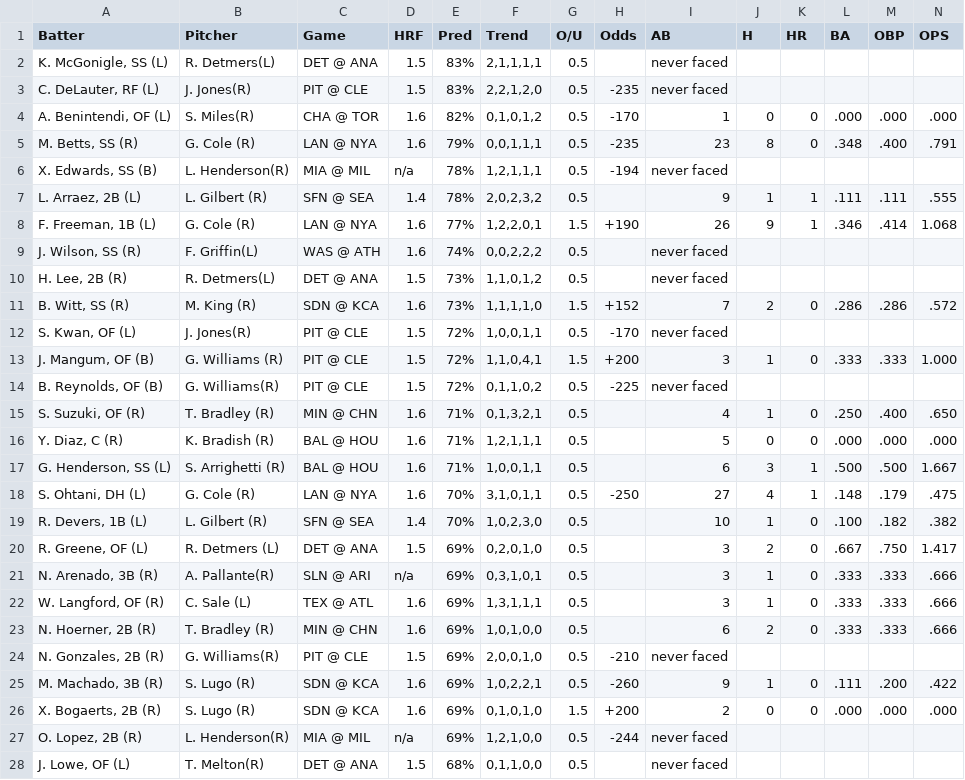
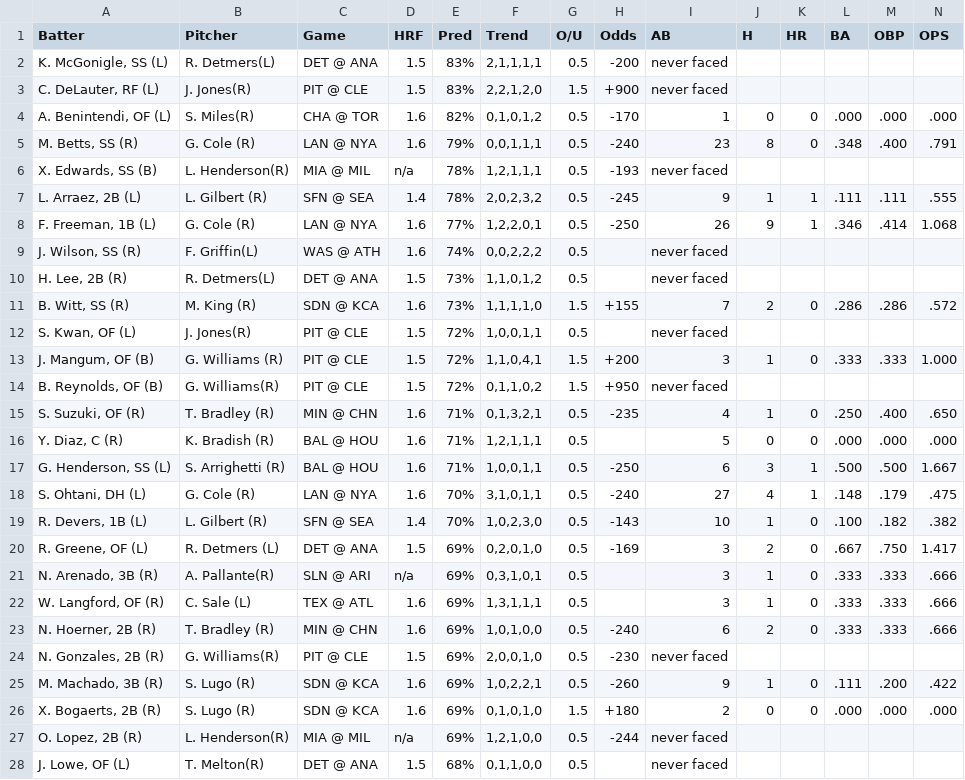
Before and after one commit to lgdsbrand/MLB-Hitters-Hub, a CSV file: backend/hit_pred_full.csv, drawn as a sheet; only a part is shown; the diff covers the shown part only.

```diff
--- a/backend/hit_pred_full.csv
+++ b/backend/hit_pred_full.csv
@@ -1,27 +1,27 @@
 Batter,Pitcher,Game,HRF,Pred,Trend,O/U,Odds,AB,H,HR,BA,OBP,OPS
-"K. McGonigle, SS (L)",R. Detmers(L),DET @ ANA,1.5,83%,"2,1,1,1,1",0.5,,never faced,,,,,
-"C. DeLauter, RF (L)",J. Jones(R),PIT @ CLE,1.5,83%,"2,2,1,2,0",0.5,-235,never faced,,,,,
+"K. McGonigle, SS (L)",R. Detmers(L),DET @ ANA,1.5,83%,"2,1,1,1,1",0.5,-200,never faced,,,,,
+"C. DeLauter, RF (L)",J. Jones(R),PIT @ CLE,1.5,83%,"2,2,1,2,0",1.5,+900,never faced,,,,,
 "A. Benintendi, OF (L)",S. Miles(R),CHA @ TOR,1.6,82%,"0,1,0,1,2",0.5,-170,1,0,0,.000,.000,.000
-"M. Betts, SS (R)",G. Cole (R),LAN @ NYA,1.6,79%,"0,0,1,1,1",0.5,-235,23,8,0,.348,.400,.791
-"X. Edwards, SS (B)",L. Henderson(R),MIA @ MIL,n/a,78%,"1,2,1,1,1",0.5,-194,never faced,,,,,
-"L. Arraez, 2B (L)",L. Gilbert (R),SFN @ SEA,1.4,78%,"2,0,2,3,2",0.5,,9,1,1,.111,.111,.555
-"F. Freeman, 1B (L)",G. Cole (R),LAN @ NYA,1.6,77%,"1,2,2,0,1",1.5,+190,26,9,1,.346,.414,1.068
+"M. Betts, SS (R)",G. Cole (R),LAN @ NYA,1.6,79%,"0,0,1,1,1",0.5,-240,23,8,0,.348,.400,.791
+"X. Edwards, SS (B)",L. Henderson(R),MIA @ MIL,n/a,78%,"1,2,1,1,1",0.5,-193,never faced,,,,,
+"L. Arraez, 2B (L)",L. Gilbert (R),SFN @ SEA,1.4,78%,"2,0,2,3,2",0.5,-245,9,1,1,.111,.111,.555
+"F. Freeman, 1B (L)",G. Cole (R),LAN @ NYA,1.6,77%,"1,2,2,0,1",0.5,-250,26,9,1,.346,.414,1.068
 "J. Wilson, SS (R)",F. Griffin(L),WAS @ ATH,1.6,74%,"0,0,2,2,2",0.5,,never faced,,,,,
 "H. Lee, 2B (R)",R. Detmers(L),DET @ ANA,1.5,73%,"1,1,0,1,2",0.5,,never faced,,,,,
-"B. Witt, SS (R)",M. King (R),SDN @ KCA,1.6,73%,"1,1,1,1,0",1.5,+152,7,2,0,.286,.286,.572
-"S. Kwan, OF (L)",J. Jones(R),PIT @ CLE,1.5,72%,"1,0,0,1,1",0.5,-170,never faced,,,,,
+"B. Witt, SS (R)",M. King (R),SDN @ KCA,1.6,73%,"1,1,1,1,0",1.5,+155,7,2,0,.286,.286,.572
+"S. Kwan, OF (L)",J. Jones(R),PIT @ CLE,1.5,72%,"1,0,0,1,1",0.5,,never faced,,,,,
 "J. Mangum, OF (B)",G. Williams (R),PIT @ CLE,1.5,72%,"1,1,0,4,1",1.5,+200,3,1,0,.333,.333,1.000
-"B. Reynolds, OF (B)",G. Williams(R),PIT @ CLE,1.5,72%,"0,1,1,0,2",0.5,-225,never faced,,,,,
-"S. Suzuki, OF (R)",T. Bradley (R),MIN @ CHN,1.6,71%,"0,1,3,2,1",0.5,,4,1,0,.250,.400,.650
+"B. Reynolds, OF (B)",G. Williams(R),PIT @ CLE,1.5,72%,"0,1,1,0,2",1.5,+950,never faced,,,,,
+"S. Suzuki, OF (R)",T. Bradley (R),MIN @ CHN,1.6,71%,"0,1,3,2,1",0.5,-235,4,1,0,.250,.400,.650
 "Y. Diaz, C (R)",K. Bradish (R),BAL @ HOU,1.6,71%,"1,2,1,1,1",0.5,,5,0,0,.000,.000,.000
-"G. Henderson, SS (L)",S. Arrighetti (R),BAL @ HOU,1.6,71%,"1,0,0,1,1",0.5,,6,3,1,.500,.500,1.667
-"S. Ohtani, DH (L)",G. Cole (R),LAN @ NYA,1.6,70%,"3,1,0,1,1",0.5,-250,27,4,1,.148,.179,.475
-"R. Devers, 1B (L)",L. Gilbert (R),SFN @ SEA,1.4,70%,"1,0,2,3,0",0.5,,10,1,0,.100,.182,.382
-"R. Greene, OF (L)",R. Detmers (L),DET @ ANA,1.5,69%,"0,2,0,1,0",0.5,,3,2,0,.667,.750,1.417
+"G. Henderson, SS (L)",S. Arrighetti (R),BAL @ HOU,1.6,71%,"1,0,0,1,1",0.5,-250,6,3,1,.500,.500,1.667
+"S. Ohtani, DH (L)",G. Cole (R),LAN @ NYA,1.6,70%,"3,1,0,1,1",0.5,-240,27,4,1,.148,.179,.475
+"R. Devers, 1B (L)",L. Gilbert (R),SFN @ SEA,1.4,70%,"1,0,2,3,0",0.5,-143,10,1,0,.100,.182,.382
+"R. Greene, OF (L)",R. Detmers (L),DET @ ANA,1.5,69%,"0,2,0,1,0",0.5,-169,3,2,0,.667,.750,1.417
 "N. Arenado, 3B (R)",A. Pallante(R),SLN @ ARI,n/a,69%,"0,3,1,0,1",0.5,,3,1,0,.333,.333,.666
 "W. Langford, OF (R)",C. Sale (L),TEX @ ATL,1.6,69%,"1,3,1,1,1",0.5,,3,1,0,.333,.333,.666
-"N. Hoerner, 2B (R)",T. Bradley (R),MIN @ CHN,1.6,69%,"1,0,1,0,0",0.5,,6,2,0,.333,.333,.666
-"N. Gonzales, 2B (R)",G. Williams(R),PIT @ CLE,1.5,69%,"2,0,0,1,0",0.5,-210,never faced,,,,,
+"N. Hoerner, 2B (R)",T. Bradley (R),MIN @ CHN,1.6,69%,"1,0,1,0,0",0.5,-240,6,2,0,.333,.333,.666
+"N. Gonzales, 2B (R)",G. Williams(R),PIT @ CLE,1.5,69%,"2,0,0,1,0",0.5,-230,never faced,,,,,
 "M. Machado, 3B (R)",S. Lugo (R),SDN @ KCA,1.6,69%,"1,0,2,2,1",0.5,-260,9,1,0,.111,.200,.422
-"X. Bogaerts, 2B (R)",S. Lugo (R),SDN @ KCA,1.6,69%,"0,1,0,1,0",1.5,+200,2,0,0,.000,.000,.000
+"X. Bogaerts, 2B (R)",S. Lugo (R),SDN @ KCA,1.6,69%,"0,1,0,1,0",1.5,+180,2,0,0,.000,.000,.000
 "O. Lopez, 2B (R)",L. Henderson(R),MIA @ MIL,n/a,69%,"1,2,1,0,0",0.5,-244,never faced,,,,,
```
Also changed, not shown: 104 edited cells elsewhere in this file, backend/hr_pred_full.csv, backend/tb_pred_full.csv.
